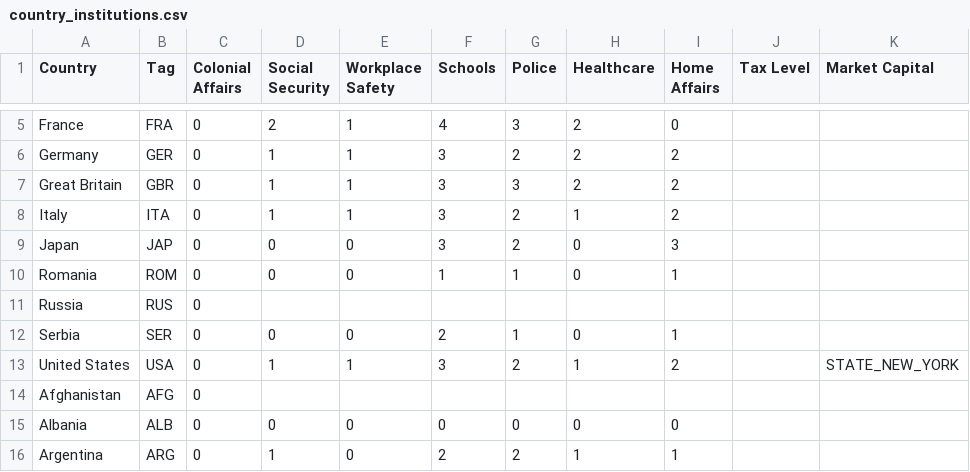
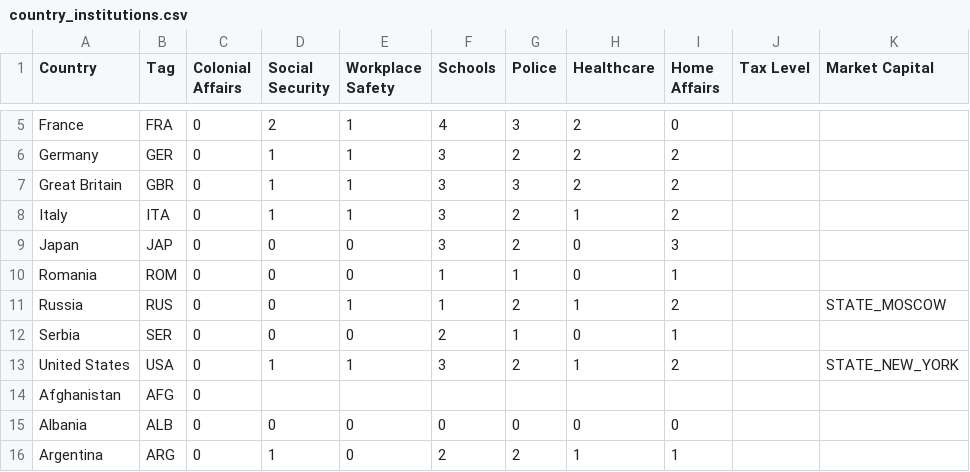
Before and after one commit to AlexJFDev/Vic3-World-War-One-Mod, a CSV file: scripts/mod/data/country_institutions.csv, drawn as a sheet; only a part is shown, gaps mark what is left out.

Commit message:
Updated data

```diff
--- a/scripts/mod/data/country_institutions.csv
+++ b/scripts/mod/data/country_institutions.csv
@@ -10,3 +10,3 @@ Japan,JAP,0,0,0,3,2,0,3,,
 Romania,ROM,0,0,0,1,1,0,1,,
-Russia,RUS,0,,,,,,,,
+Russia,RUS,0,0,1,1,2,1,2,,STATE_MOSCOW
 Serbia,SER,0,0,0,2,1,0,1,,
```
Also changed, not shown: 4 other files.
